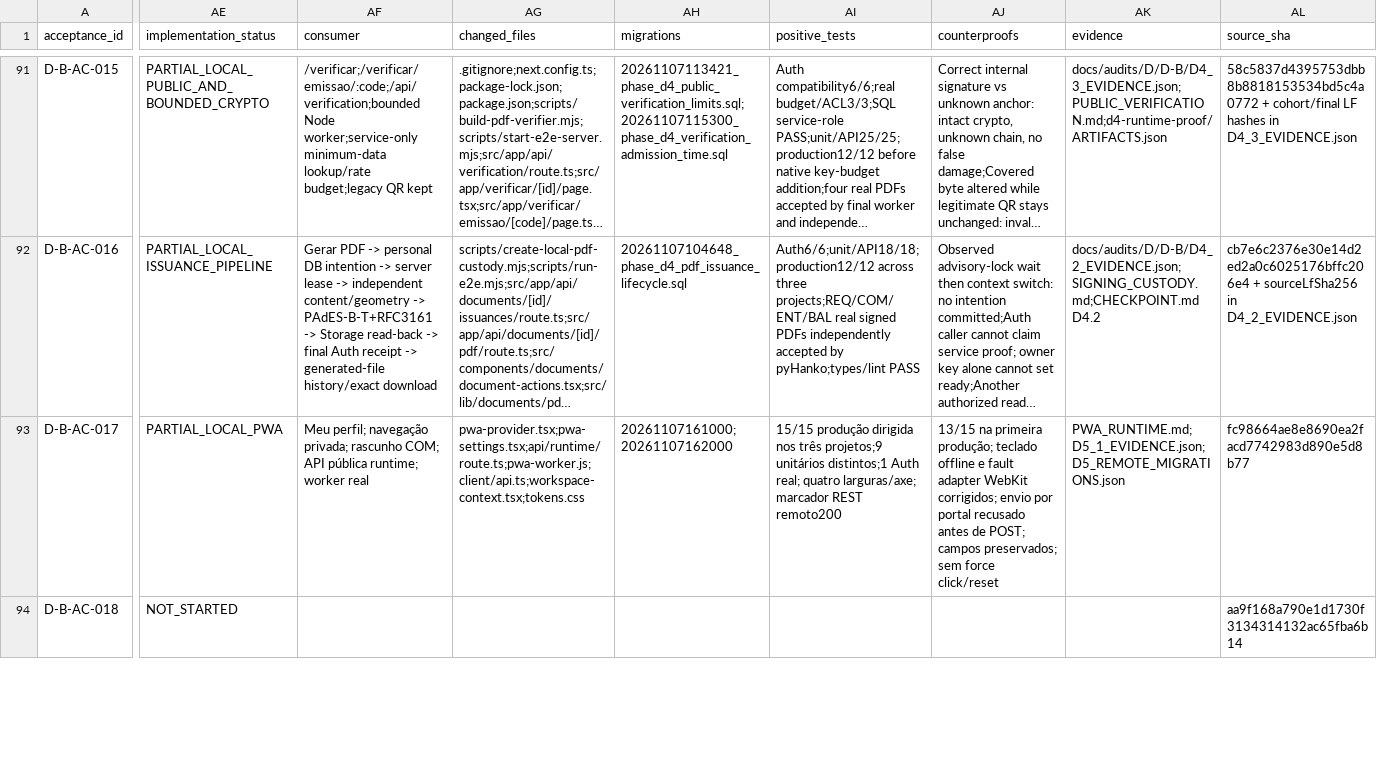
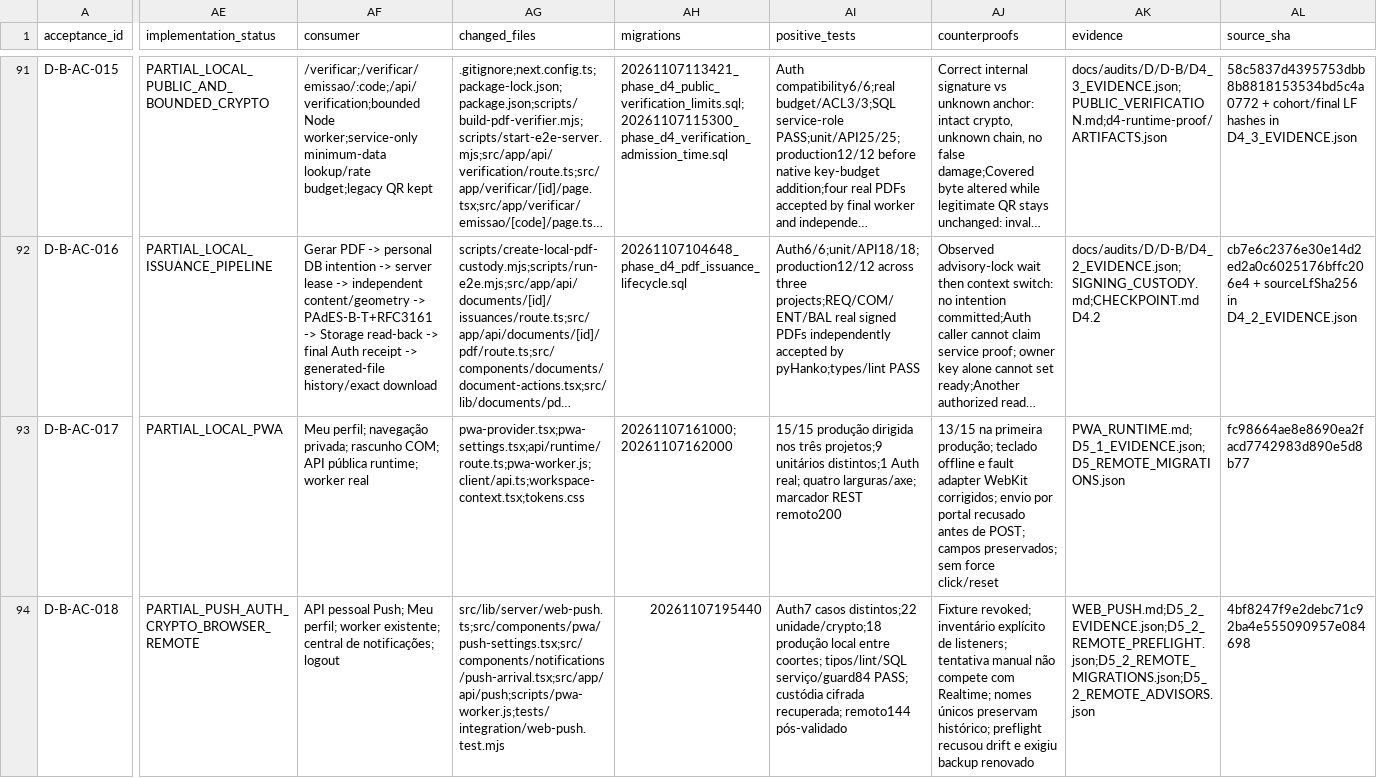
Before and after one commit to RMZZFAJ/home-care-assistant, a CSV file: docs/audits/D/D-B/ACCEPTANCE_EXECUTION.csv, drawn as a sheet; only a part is shown, gaps mark what is left out; long unchanged cells end in …; the diff covers the shown part only; the diff names each change by its address in the sheet, - before the commit and + after, or states it on an @@ line.

Commit message:
feat: add consented Web Push transport and reconcile remote schema 144

```diff
--- a/docs/audits/D/D-B/ACCEPTANCE_EXECUTION.csv
+++ b/docs/audits/D/D-B/ACCEPTANCE_EXECUTION.csv
-AE94 (implementation_status): NOT_STARTED
+AE94 (implementation_status): PARTIAL_PUSH_AUTH_CRYPTO_BROWSER_REMOTE
-AF94 (consumer): (empty)
+AF94 (consumer): API pessoal Push; Meu perfil; worker existente; central de notificações; logout
-AG94 (changed_files): (empty)
+AG94 (changed_files): src/lib/server/web-push.ts;src/components/pwa/push-settings.tsx;src/components/notifications/push-arrival.tsx;src/app/api/push;scripts/pwa-worker.js;tests/integration/web-push.test.mjs
-AH94 (migrations): (empty)
+AH94 (migrations): 20261107195440
-AI94 (positive_tests): (empty)
+AI94 (positive_tests): Auth7 casos distintos;22 unidade/crypto;18 produção local entre coortes; tipos/lint/SQL serviço/guard84 PASS; custódia cifrada recuperada; remoto144 pós-validado
-AJ94 (counterproofs): (empty)
+AJ94 (counterproofs): Fixture revoked; inventário explícito de listeners; tentativa manual não compete com Realtime; nomes únicos preservam histórico; preflight recusou drift e exigiu backup renovado
-AK94 (evidence): (empty)
+AK94 (evidence): WEB_PUSH.md;D5_2_EVIDENCE.json;D5_2_REMOTE_PREFLIGHT.json;D5_2_REMOTE_MIGRATIONS.json;D5_2_REMOTE_ADVISORS.json
-AL94 (source_sha): aa9f168a790e1d1730f3134314132ac65fba6b14
+AL94 (source_sha): 4bf8247f9e2debc71c92ba4e555090957e084698
```
Also changed, not shown: 19 edited cells elsewhere in this file, 41 other files.
